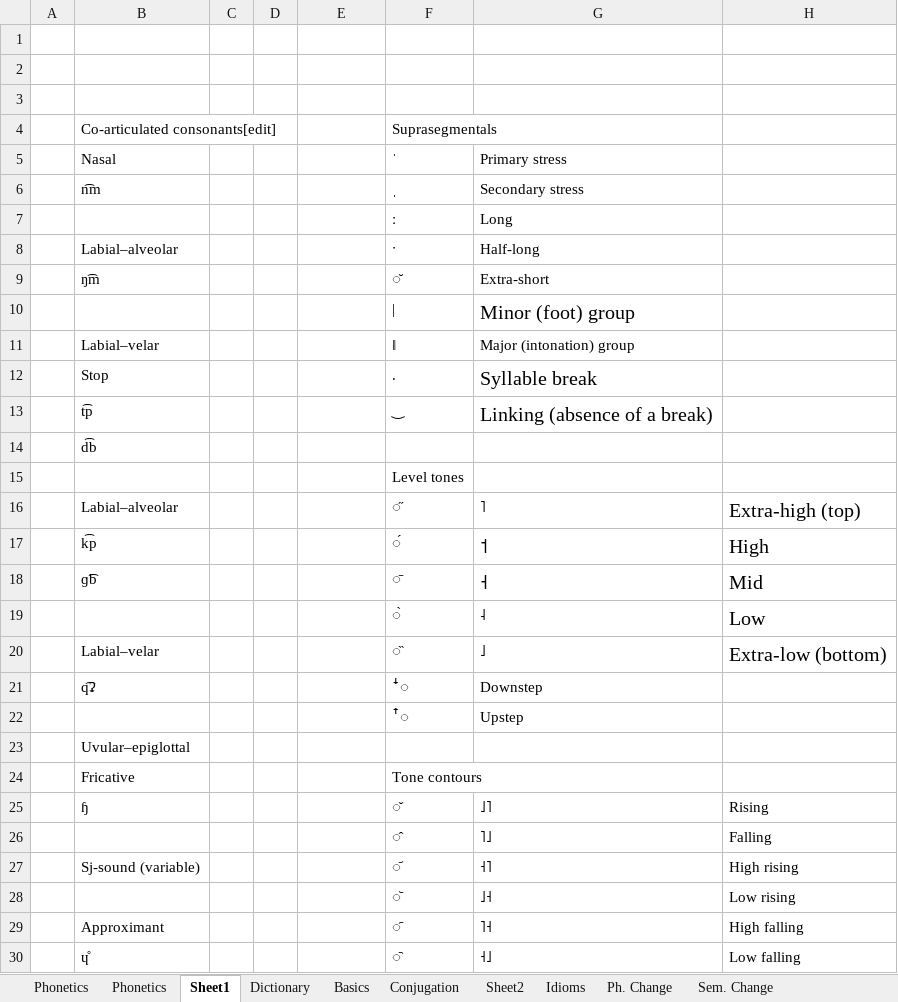
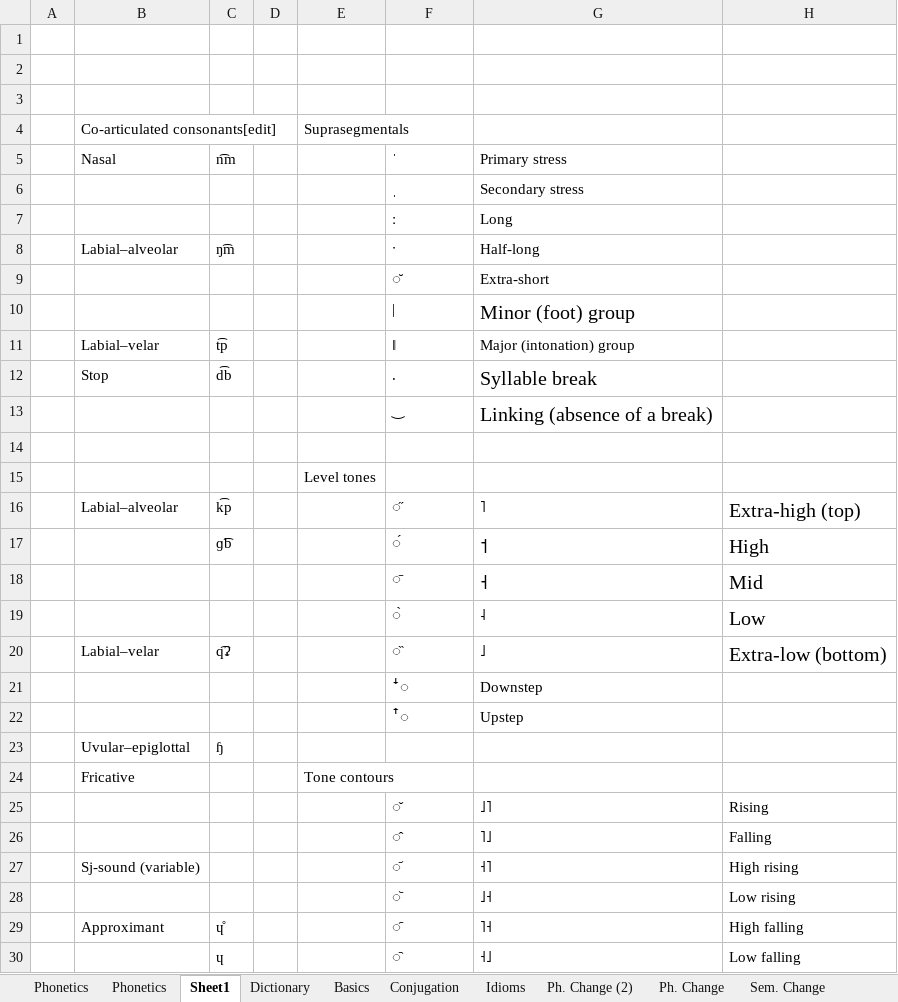
Before and after one commit to abiogenic/neologos, an Excel workbook: misc/4th_canon_master.xlsx, sheet Sheet1, drawn as a sheet; only a part is shown; values as stored, in another font and other column widths than the file's, no borders; removed rows and columns are numbered as before the commit, all else as after; rows hold the shown columns only; the diff covers the shown part only; the diff names each change by its address in the sheet, - before the commit and + after, or states it on an @@ line.

```diff
--- a/misc/4th_canon_master.xlsx (sheet Sheet1)
+++ b/misc/4th_canon_master.xlsx (sheet Sheet1)
-sheet tab: Sheet2
+sheet tab: Ph. Change (2)
-row 4:  | Co-articulated consonants[edit] |  |  |  | Suprasegmentals
+row 4:  | Co-articulated consonants[edit] |  |  | Suprasegmentals
-C5: (empty)
+C5: n͡m
-B6 (Nasal): n͡m
+B6 (Nasal): (empty)
-C8 (n͡m): (empty)
+C8 (n͡m): ŋ͡m
-B9 (Nasal): ŋ͡m
+B9 (Nasal): (empty)
-C11 (n͡m): (empty)
+C11 (n͡m): t͡p
-C12 (n͡m): (empty)
+C12 (n͡m): d͡b
-B13 (Nasal): t͡p
+B13 (Nasal): (empty)
-B14 (Nasal): d͡b
+B14 (Nasal): (empty)
-E15: (empty)
+E15: Level tones
-F15 (ˈ): Level tones
+F15 (ˈ): (empty)
-C16 (n͡m): (empty)
+C16 (n͡m): k͡p
-B17 (Nasal): k͡p
+B17 (Nasal): (empty)
-C17 (n͡m): (empty)
+C17 (n͡m): ɡ͡b
-B18 (Nasal): ɡ͡b
+B18 (Nasal): (empty)
-C20 (n͡m): (empty)
+C20 (n͡m): q͡ʡ
-B21 (Nasal): q͡ʡ
+B21 (Nasal): (empty)
-C23 (n͡m): (empty)
+C23 (n͡m): ɧ
-row 24:  | Fricative |  |  |  | Tone contours
+row 24:  | Fricative |  |  | Tone contours
-B25 (Nasal): ɧ
+B25 (Nasal): (empty)
-C29 (n͡m): (empty)
+C29 (n͡m): ɥ̊
-B30 (Nasal): ɥ̊
+B30 (Nasal): (empty)
-C30 (n͡m): (empty)
+C30 (n͡m): ɥ
```
Also changed, not shown: 3 added rows, 4 removed rows and 10 edited cells elsewhere in this sheet, 8 other files.
